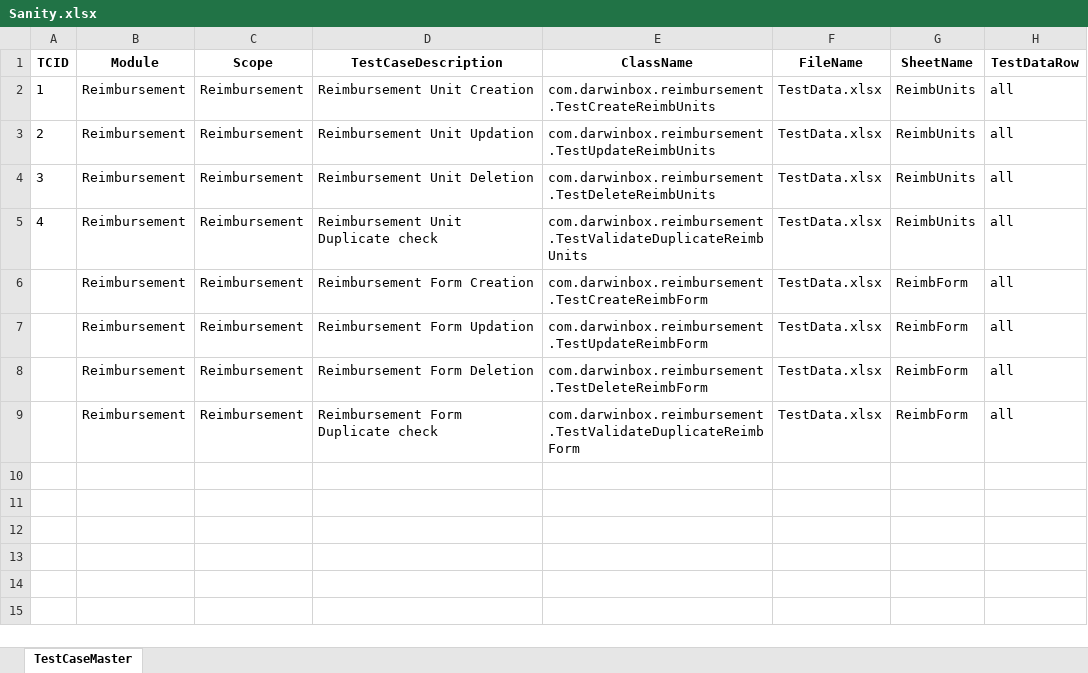
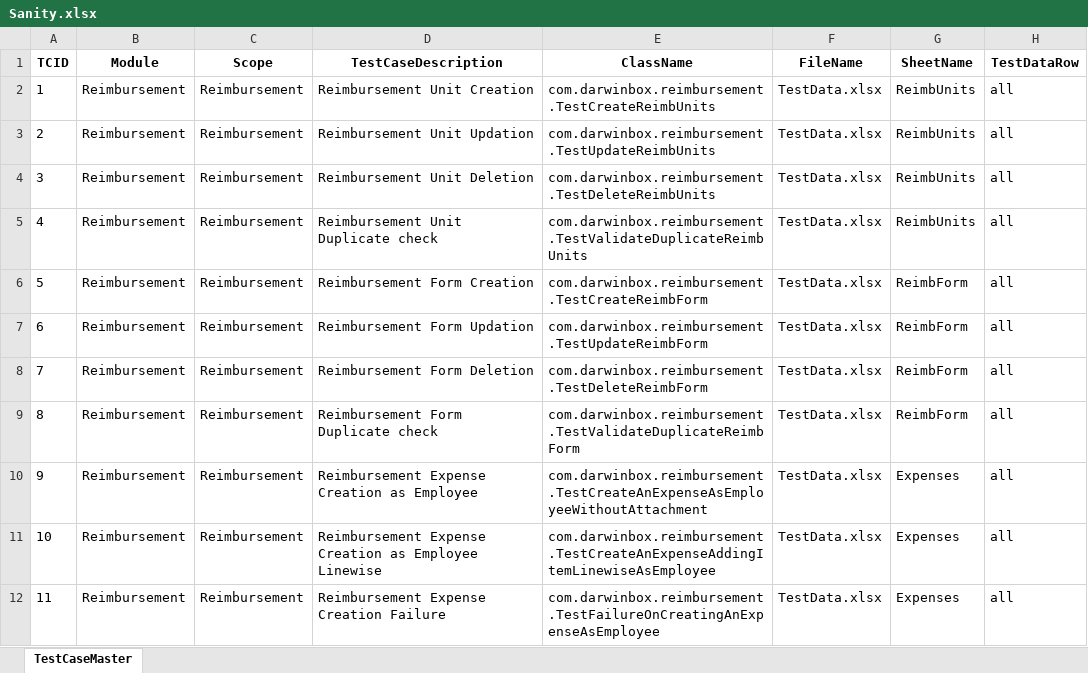
Before and after one commit to sandeepdoddi14/yetendra, an Excel workbook: reimbursement/src/main/resources/Sanity.xlsx, sheet TestCaseMaster, drawn as a sheet; values as stored, in another font and other column widths than the file's, no borders; the diff names each change by its address in the sheet, - before the commit and + after, or states it on an @@ line.

Commit message:
Changes in Reimb classes

```diff
--- a/reimbursement/src/main/resources/Sanity.xlsx (sheet TestCaseMaster)
+++ b/reimbursement/src/main/resources/Sanity.xlsx (sheet TestCaseMaster)
-A6 (TCID): (empty)
+A6 (TCID): 5
-A7 (TCID): (empty)
+A7 (TCID): 6
-A8 (TCID): (empty)
+A8 (TCID): 7
-A9 (TCID): (empty)
+A9 (TCID): 8
+row 10: 9 | Reimbursement | Reimbursement | Reimbursement Expense Creation as Employee | com.darwinbox.reimbursement.TestCreateAnExpenseAsEmployeeWithoutAttachment | TestData.xlsx | Expenses | all
+row 11: 10 | Reimbursement | Reimbursement | Reimbursement Expense Creation as Employee Linewise | com.darwinbox.reimbursement.TestCreateAnExpenseAddingItemLinewiseAsEmployee | TestData.xlsx | Expenses | all
+row 12: 11 | Reimbursement | Reimbursement | Reimbursement Expense Creation Failure | com.darwinbox.reimbursement.TestFailureOnCreatingAnExpenseAsEmployee | TestData.xlsx | Expenses | all
```
Also changed, not shown: reimbursement/src/main/resources/Config.xlsx, 27 other files.
